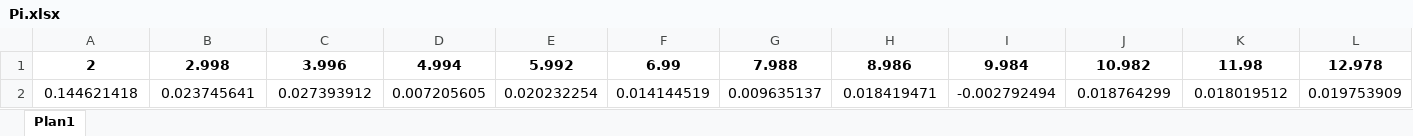
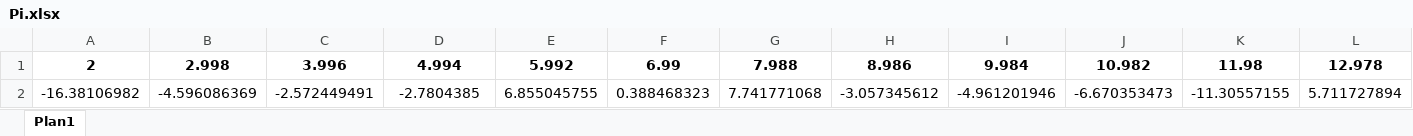
Before and after one commit to marcelo-alves87/STN-App-Server, an Excel workbook: python/Pi.xlsx, sheet Plan1, drawn as a sheet; only a part is shown; values as stored, in another font and other column widths than the file's, no borders; removed rows and columns are numbered as before the commit, all else as after; rows hold the shown columns only; the diff names each change by its address in the sheet, - before the commit and + after, or states it on an @@ line.

```diff
--- a/python/Pi.xlsx (sheet Plan1)
+++ b/python/Pi.xlsx (sheet Plan1)
-row 2: 0.144621418 | 0.023745641 | 0.027393912 | 0.007205605 | 0.020232254 | 0.014144519 | 0.009635137 | 0.018419471 | -0.002792494 | 0.018764299 | 0.018019512 | 0.019753909
+row 2: -16.38106982 | -4.596086369 | -2.572449491 | -2.7804385 | 6.855045755 | 0.388468323 | 7.741771068 | -3.057345612 | -4.961201946 | -6.670353473 | -11.30557155 | 5.711727894
```
Also changed, not shown: python/Pi1.xlsx, python/Pi2.xlsx, 7 other files.
